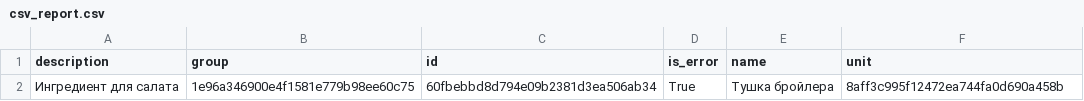
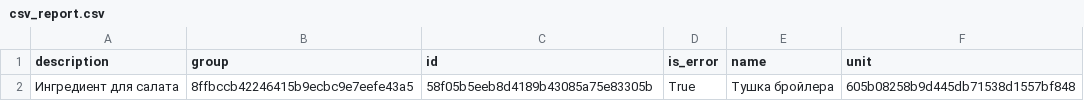
Before and after one commit to VolovikovAlexander/Patterns, a CSV file: Result7/csv_report.csv, drawn as a sheet.

```diff
--- a/Result7/csv_report.csv
+++ b/Result7/csv_report.csv
@@ -1,2 +1,2 @@
 description;group;id;is_error;name;unit
-Ингредиент для салата;1e96a346900e4f1581e779b98ee60c75;60fbebbd8d794e09b2381d3ea506ab34;True;Тушка бройлера;8aff3c995f12472ea744fa0d690a458b
+Ингредиент для салата;8ffbccb42246415b9ecbc9e7eefe43a5;58f05b5eeb8d4189b43085a75e83305b;True;Тушка бройлера;605b08258b9d445db71538d1557bf848
```
Also changed, not shown: 8 other files.
